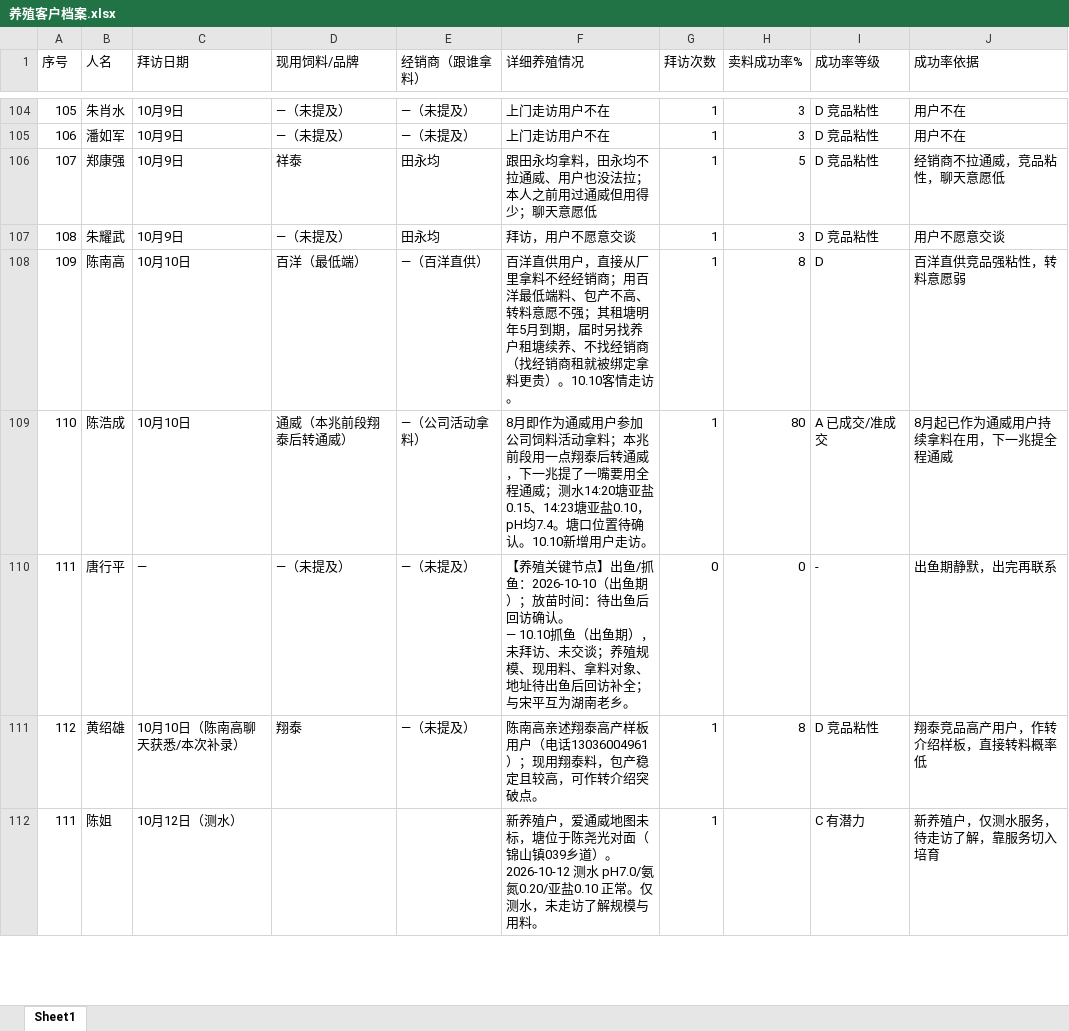
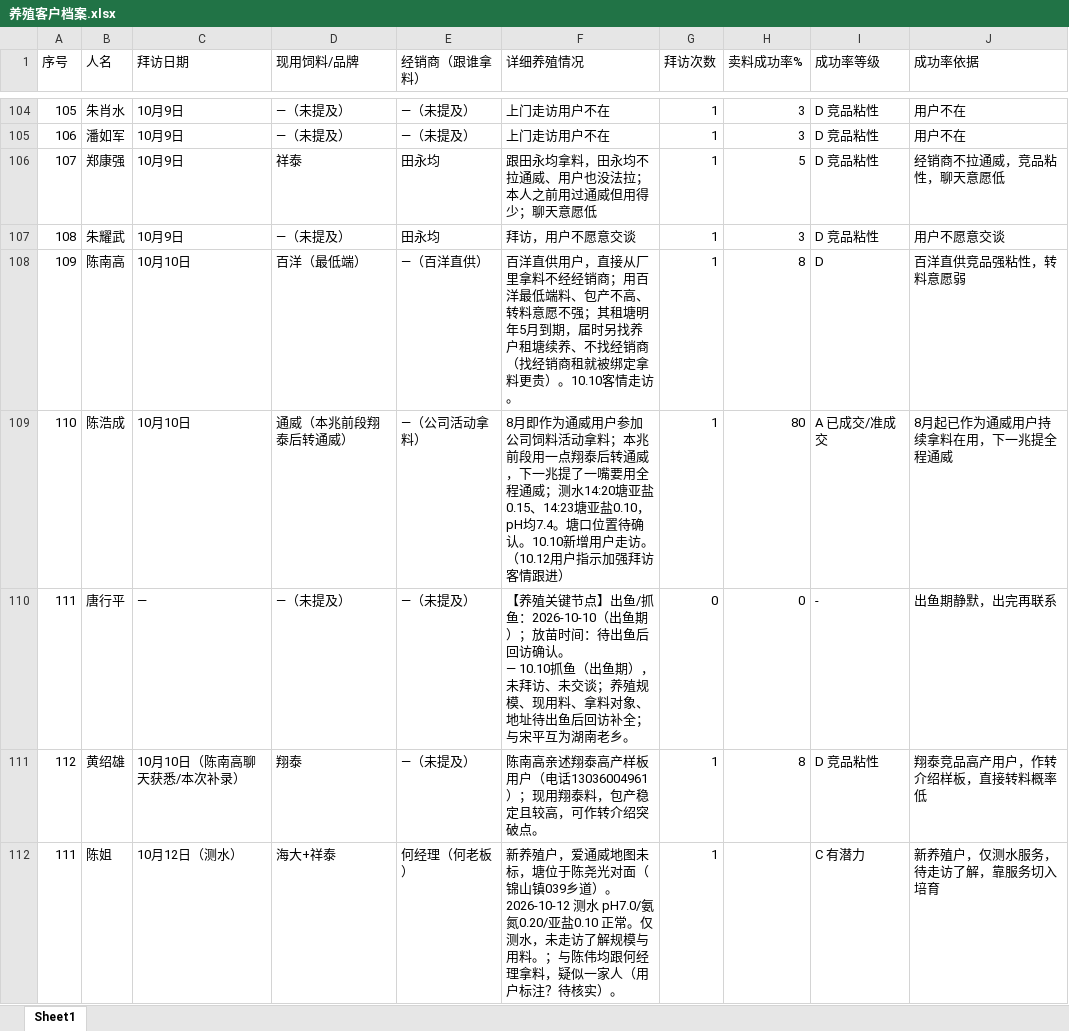
Before and after one commit to shengjunfu02-maker/iwork, an Excel workbook: 数据/养殖客户档案.xlsx, sheet Sheet1, drawn as a sheet; only a part is shown, gaps mark what is left out; values as stored, in another font and other column widths than the file's, no borders; the diff covers the shown part only; the diff names each change by its address in the sheet, - before the commit and + after, or states it on an @@ line.

```diff
--- a/数据/养殖客户档案.xlsx (sheet Sheet1)
+++ b/数据/养殖客户档案.xlsx (sheet Sheet1)
-F109 (详细养殖情况): …户走访。
+F109 (详细养殖情况): …户走访。（10.12用户指示加强拜访客情跟进）
-D112 (现用饲料/品牌): (empty)
+D112 (现用饲料/品牌): 海大+祥泰
-E112 (经销商（跟谁拿料）): (empty)
+E112 (经销商（跟谁拿料）): 何经理（何老板）
-F112 (详细养殖情况): …与用料。
+F112 (详细养殖情况): …与用料。；与陈伟均跟何经理拿料，疑似一家人（用户标注？待核实）。
```
Also changed, not shown: 2 added rows and 9 edited cells elsewhere in this sheet, 数据/养殖客户拜访记录汇总.xlsx, 数据/用户摸牌表.xlsx, 1 other file.
